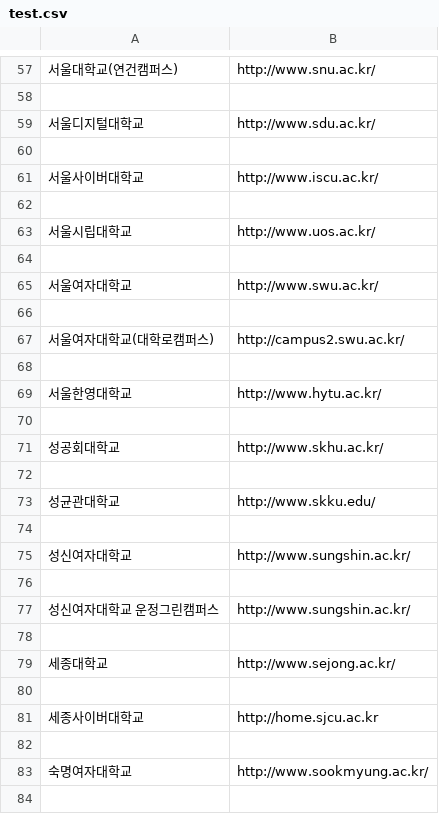
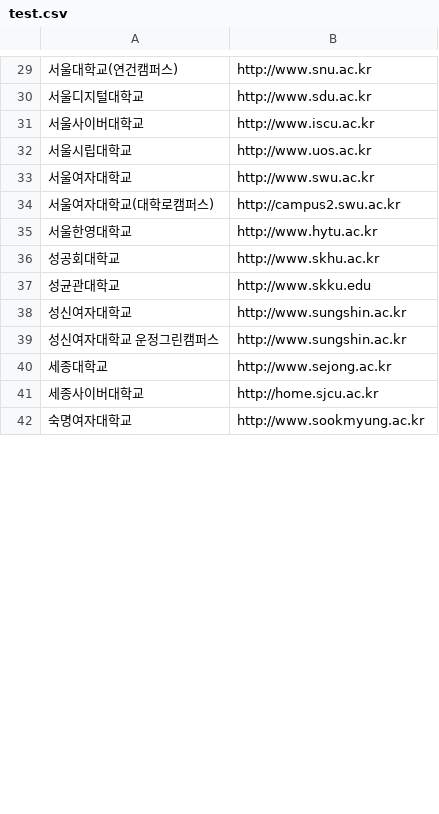
Before and after one commit to opddr/temp, a CSV file: pyscript/test.csv, drawn as a sheet; only a part is shown, gaps mark what is left out; removed rows and columns are numbered as before the commit, all else as after; the diff covers the shown part only; the diff names each change by its address in the sheet, - before the commit and + after, or states it on an @@ line.

```diff
--- a/pyscript/test.csv
+++ b/pyscript/test.csv
-B29: http://www.snu.ac.kr/
+B29: http://www.snu.ac.kr
-row 58: (empty)
-B30: http://www.sdu.ac.kr/
+B30: http://www.sdu.ac.kr
-row 60: (empty)
-B31: http://www.iscu.ac.kr/
+B31: http://www.iscu.ac.kr
-row 62: (empty)
-B32: http://www.uos.ac.kr/
+B32: http://www.uos.ac.kr
-row 64: (empty)
-B33: http://www.swu.ac.kr/
+B33: http://www.swu.ac.kr
-row 66: (empty)
-B34: http://campus2.swu.ac.kr/
+B34: http://campus2.swu.ac.kr
-row 68: (empty)
-B35: http://www.hytu.ac.kr/
+B35: http://www.hytu.ac.kr
-row 70: (empty)
-B36: http://www.skhu.ac.kr/
+B36: http://www.skhu.ac.kr
-row 72: (empty)
-B37: http://www.skku.edu/
+B37: http://www.skku.edu
-row 74: (empty)
-B38: http://www.sungshin.ac.kr/
+B38: http://www.sungshin.ac.kr
-row 76: (empty)
-B39: http://www.sungshin.ac.kr/
+B39: http://www.sungshin.ac.kr
-row 78: (empty)
-B40: http://www.sejong.ac.kr/
+B40: http://www.sejong.ac.kr
-row 80: (empty)
-row 82: (empty)
-B42: http://www.sookmyung.ac.kr/
+B42: http://www.sookmyung.ac.kr
-row 84: (empty)
```
Also changed, not shown: 48 removed rows and 44 edited cells elsewhere in this file, 4 other files.
